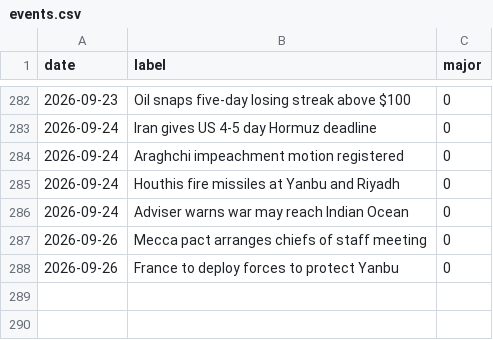
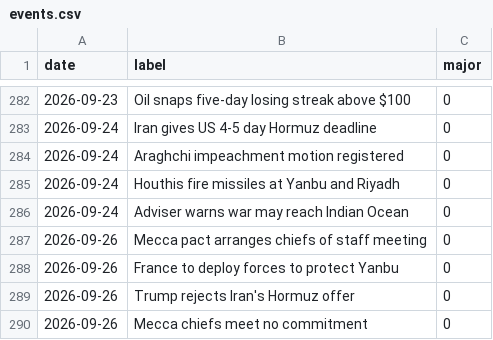
Before and after one commit to willsheo/middle-east-news, a CSV file: data/events.csv, drawn as a sheet; only a part is shown, gaps mark what is left out.

```diff
--- a/data/events.csv
+++ b/data/events.csv
@@ -288 +288,3 @@ date,label,major
 2026-09-26,France to deploy forces to protect Yanbu,0
+2026-09-26,Trump rejects Iran's Hormuz offer,0
+2026-09-26,Mecca chiefs meet no commitment,0
```
Also changed, not shown: data/observations.csv, data/series.csv, 13 other files.
